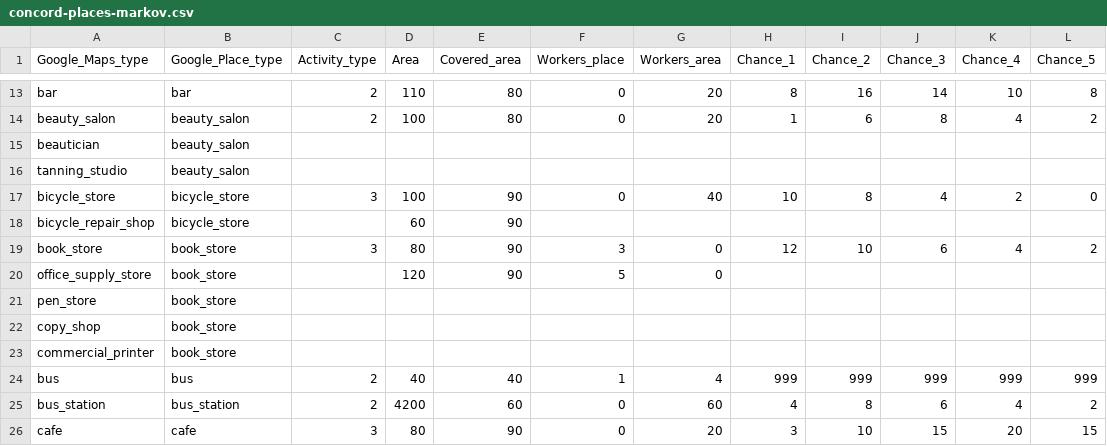
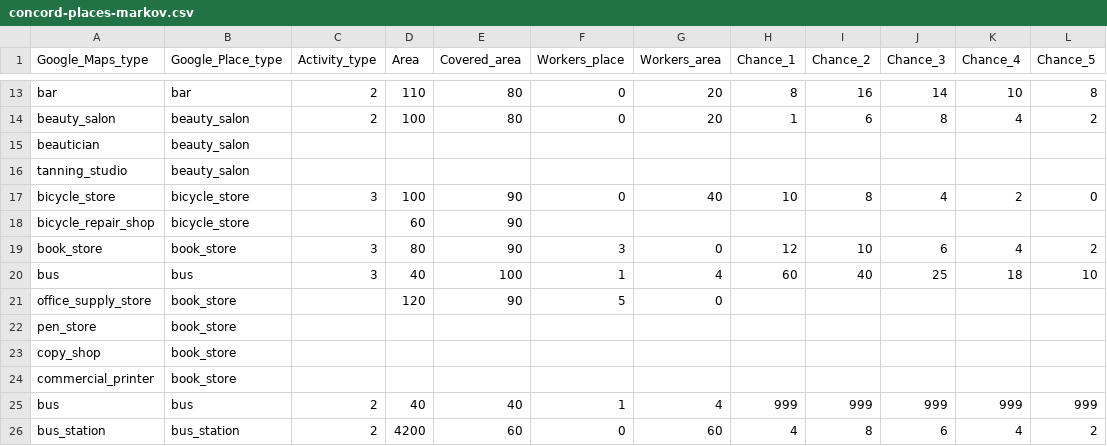
Before and after one commit to Repastero/GeoCOVID-19, a CSV file: data/concord-places-markov.csv, drawn as a sheet; only a part is shown, gaps mark what is left out; the shorter side is filled out with more unchanged rows.

Commit message:
Se agregaron funciones para cerrar y abrir lugares de acuerdo a como transcurre el tiempo. - BuildingManager: - - closePlaces: Sobrecarga además de recibir el places ahora recibe la proporcion de lugares que se desea cerra, los places son agregados a closedPlacesSeccional. - - openPlaces: Idem al anterior solo que esta funcion abre places y los quita del mapa closedPlacesSeccional . - - closeOrOpenPlaces: Funcion encargada de convocar a closePlaces, openPlaces de acuerdo a los valores que presenta closedPercentPlaces. - - closedPercentPlaces: Lista que presenta el porcentaje de lugares cerrados. - - closedPlacesSeccional: Mapa que almacena los lugares cerrado segun la seccional. - - fillClosedPlacesSeccional y clearClosedPlacesSeccional: funciones para llenar y vaciar (estas por el momento se pueden comentar). - InfectedReport: - - cumExposedPublicTransport: Almacena los casos expuestos en el transporte público. - - cumTicketTransportPublic: Variable que almacena la cantidad de personas que han estado viajando en el transcurso d ela pandemia (cuenta los ticket) -Transporte publico: Clase extendida de WorkingAgent, que maneja la dinamica deel transporte público. -Subcontext: - - loadPlacesShapePublicTransport: Funcion que que crea los places ficticios de los colectivos.
Se actualizó la Parana-Places-Markov. El valor del places "bus" para que machee bien con la curva modelo de la venta de cantidad de ticket. (llegar a diciembre con una venta aproximada de 1.6 millones de ticket)

```diff
--- a/data/concord-places-markov.csv
+++ b/data/concord-places-markov.csv
@@ -19,2 +19,3 @@ bicycle_repair_shop,bicycle_store,,60,90,,,,,,,
 book_store,book_store,3,80,90,3,0,12,10,6,4,2
+bus,bus,3,40,100,1,4,60,40,25,18,10
 office_supply_store,book_store,,120,90,5,0,,,,,
```
Also changed, not shown: data/gchu-places-markov.csv, data/parana-places-markov.csv, 42 other files.
